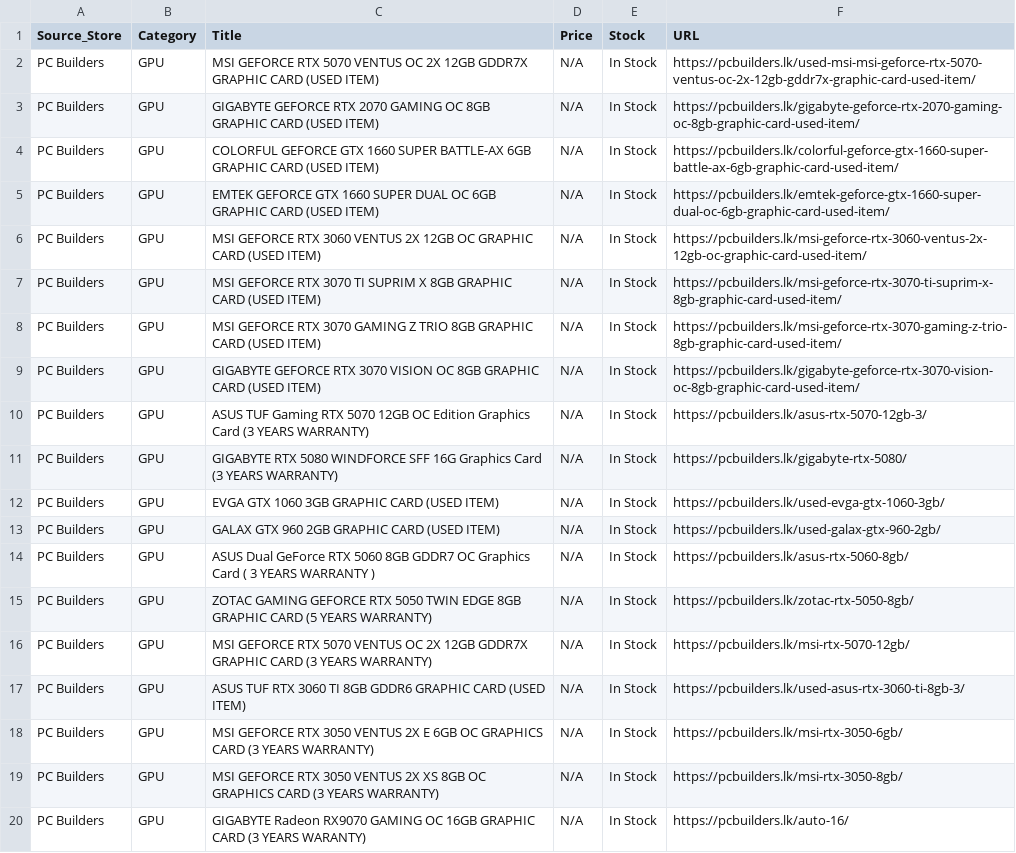
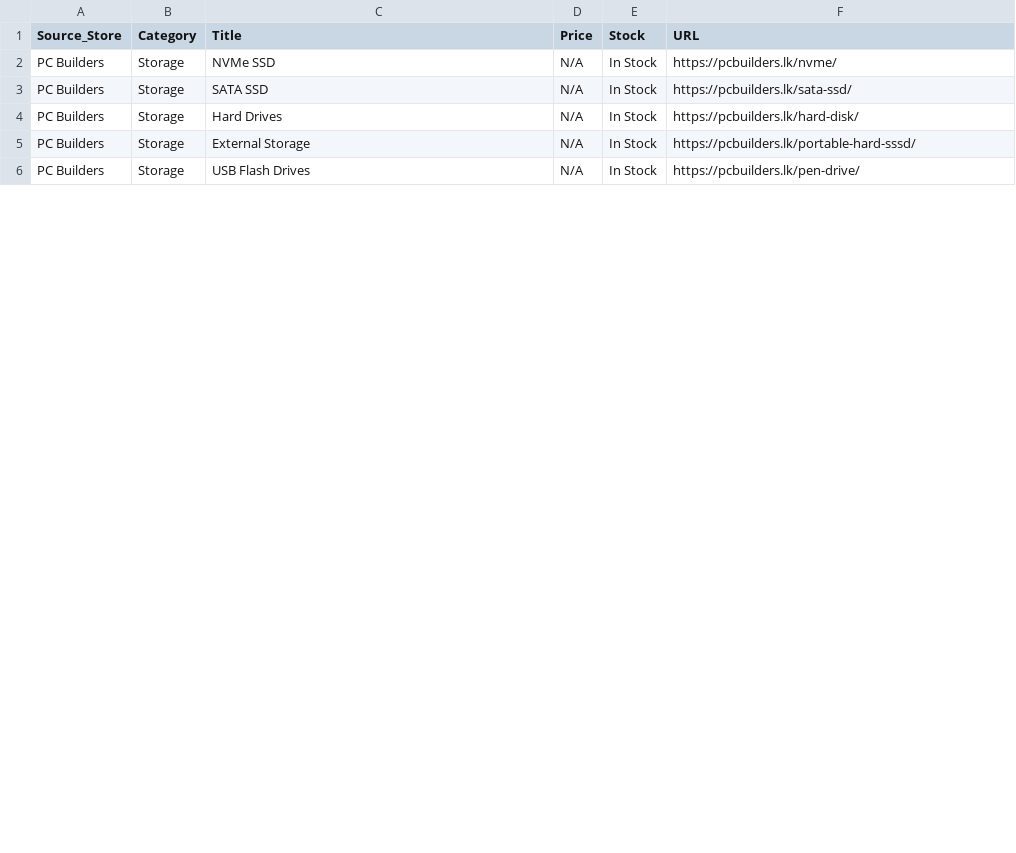
Before and after one commit to ChalanaDilshan/rig-recon, a CSV file: data/raw/pc_builders_all_products.csv, drawn as a sheet; only a part is shown; the diff covers the shown part only.

```diff
--- a/data/raw/pc_builders_all_products.csv
+++ b/data/raw/pc_builders_all_products.csv
@@ -1,20 +1,6 @@
 Source_Store,Category,Title,Price,Stock,URL
-PC Builders,GPU,MSI GEFORCE RTX 5070 VENTUS OC 2X 12GB GDDR7X GRAPHIC CARD (USED ITEM),N/A,In Stock,https://pcbuilders.lk/used-msi-msi-geforce-rtx-5070-ventus-oc-2x-12gb-gddr7x-graphic-card-used-item/
-PC Builders,GPU,GIGABYTE GEFORCE RTX 2070 GAMING OC 8GB GRAPHIC CARD (USED ITEM),N/A,In Stock,https://pcbuilders.lk/gigabyte-geforce-rtx-2070-gaming-oc-8gb-graphic-card-used-item/
-PC Builders,GPU,COLORFUL GEFORCE GTX 1660 SUPER BATTLE-AX 6GB GRAPHIC CARD (USED ITEM),N/A,In Stock,https://pcbuilders.lk/colorful-geforce-gtx-1660-super-battle-ax-6gb-graphic-card-used-item/
-PC Builders,GPU,EMTEK GEFORCE GTX 1660 SUPER DUAL OC 6GB GRAPHIC CARD (USED ITEM),N/A,In Stock,https://pcbuilders.lk/emtek-geforce-gtx-1660-super-dual-oc-6gb-graphic-card-used-item/
-PC Builders,GPU,MSI GEFORCE RTX 3060 VENTUS 2X 12GB OC GRAPHIC CARD (USED ITEM),N/A,In Stock,https://pcbuilders.lk/msi-geforce-rtx-3060-ventus-2x-12gb-oc-graphic-card-used-item/
-PC Builders,GPU,MSI GEFORCE RTX 3070 TI SUPRIM X 8GB GRAPHIC CARD (USED ITEM),N/A,In Stock,https://pcbuilders.lk/msi-geforce-rtx-3070-ti-suprim-x-8gb-graphic-card-used-item/
-PC Builders,GPU,MSI GEFORCE RTX 3070 GAMING Z TRIO 8GB GRAPHIC CARD (USED ITEM),N/A,In Stock,https://pcbuilders.lk/msi-geforce-rtx-3070-gaming-z-trio-8gb-graphic-card-used-item/
-PC Builders,GPU,GIGABYTE GEFORCE RTX 3070 VISION OC 8GB GRAPHIC CARD (USED ITEM),N/A,In Stock,https://pcbuilders.lk/gigabyte-geforce-rtx-3070-vision-oc-8gb-graphic-card-used-item/
-PC Builders,GPU,ASUS TUF Gaming RTX 5070 12GB OC Edition Graphics Card (3 YEARS WARRANTY),N/A,In Stock,https://pcbuilders.lk/asus-rtx-5070-12gb-3/
-PC Builders,GPU,GIGABYTE RTX 5080 WINDFORCE SFF 16G Graphics Card (3 YEARS WARRANTY),N/A,In Stock,https://pcbuilders.lk/gigabyte-rtx-5080/
-PC Builders,GPU,EVGA GTX 1060 3GB GRAPHIC CARD (USED ITEM),N/A,In Stock,https://pcbuilders.lk/used-evga-gtx-1060-3gb/
-PC Builders,GPU,GALAX GTX 960 2GB GRAPHIC CARD (USED ITEM),N/A,In Stock,https://pcbuilders.lk/used-galax-gtx-960-2gb/
-PC Builders,GPU,ASUS Dual GeForce RTX 5060 8GB GDDR7 OC Graphics Card ( 3 YEARS WARRANTY ),N/A,In Stock,https://pcbuilders.lk/asus-rtx-5060-8gb/
-PC Builders,GPU,ZOTAC GAMING GEFORCE RTX 5050 TWIN EDGE 8GB GRAPHIC CARD (5 YEARS WARRANTY),N/A,In Stock,https://pcbuilders.lk/zotac-rtx-5050-8gb/
-PC Builders,GPU,MSI GEFORCE RTX 5070 VENTUS OC 2X 12GB GDDR7X GRAPHIC CARD (3 YEARS WARRANTY),N/A,In Stock,https://pcbuilders.lk/msi-rtx-5070-12gb/
-PC Builders,GPU,ASUS TUF RTX 3060 TI 8GB GDDR6 GRAPHIC CARD (USED ITEM),N/A,In Stock,https://pcbuilders.lk/used-asus-rtx-3060-ti-8gb-3/
-PC Builders,GPU,MSI GEFORCE RTX 3050 VENTUS 2X E 6GB OC GRAPHICS CARD (3 YEARS WARRANTY),N/A,In Stock,https://pcbuilders.lk/msi-rtx-3050-6gb/
-PC Builders,GPU,MSI GEFORCE RTX 3050 VENTUS 2X XS 8GB OC GRAPHICS CARD (3 YEARS WARRANTY),N/A,In Stock,https://pcbuilders.lk/msi-rtx-3050-8gb/
-PC Builders,GPU,GIGABYTE Radeon RX9070 GAMING OC 16GB GRAPHIC CARD (3 YEARS WARANTY),N/A,In Stock,https://pcbuilders.lk/auto-16/
+PC Builders,Storage,NVMe SSD,N/A,In Stock,https://pcbuilders.lk/nvme/
+PC Builders,Storage,SATA SSD,N/A,In Stock,https://pcbuilders.lk/sata-ssd/
+PC Builders,Storage,Hard Drives,N/A,In Stock,https://pcbuilders.lk/hard-disk/
+PC Builders,Storage,External Storage,N/A,In Stock,https://pcbuilders.lk/portable-hard-sssd/
+PC Builders,Storage,USB Flash Drives,N/A,In Stock,https://pcbuilders.lk/pen-drive/
```
Also changed, not shown: 4 removed rows and 3 edited cells elsewhere in this file, data/raw/nanotek_all_products.csv, data/raw/redline_technologies_all_products.csv, 5 other files.
